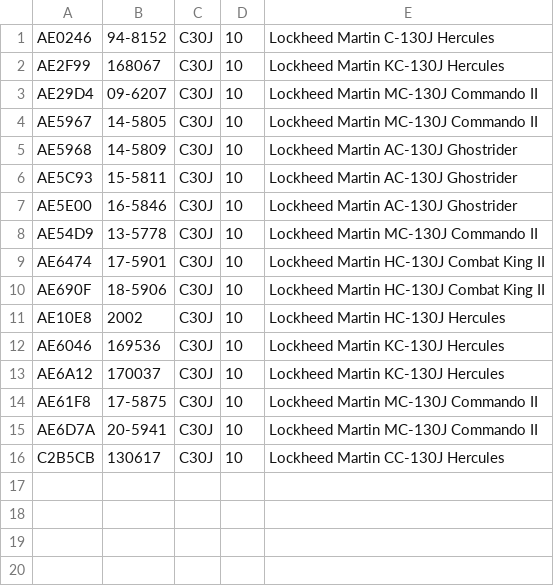
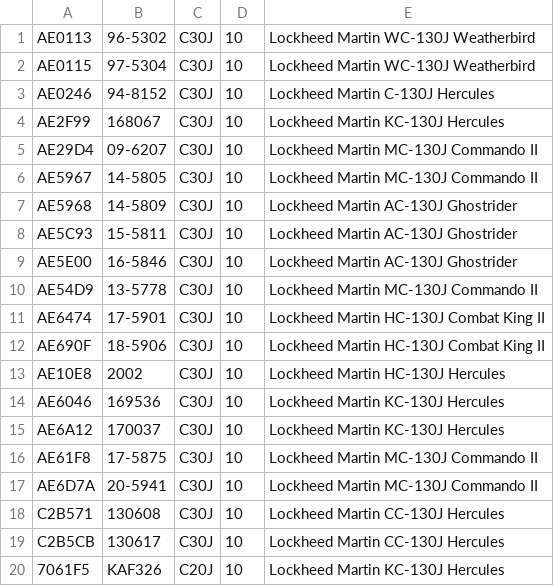
Before and after one commit to cg341/adsbx-type-longnames, a CSV file: individual-types/C30J.csv, drawn as a sheet; the diff names each change by its address in the sheet, - before the commit and + after, or states it on an @@ line.

Commit message:
herc upd

```diff
--- a/individual-types/C30J.csv
+++ b/individual-types/C30J.csv
+row 1: AE0113 | 96-5302 | C30J | 10 | Lockheed Martin WC-130J Weatherbird
+row 2: AE0115 | 97-5304 | C30J | 10 | Lockheed Martin WC-130J Weatherbird
+row 18: C2B571 | 130608 | C30J | 10 | Lockheed Martin CC-130J Hercules
+row 20: 7061F5 | KAF326 | C20J | 10 | Lockheed Martin KC-130J Hercules
```
